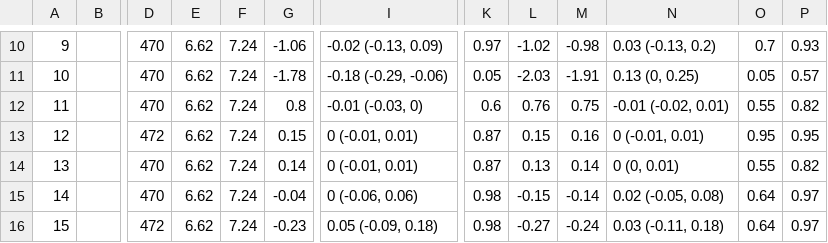
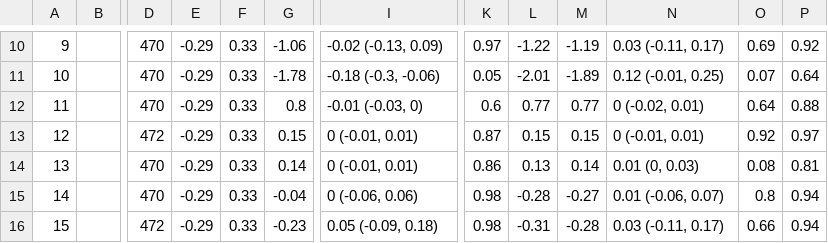
Before and after one commit to washb-eed-substudies/immune-growth, a CSV file: tables/supplementary/immune-growth-supptable1.csv, drawn as a sheet; only a part is shown, gaps mark what is left out; the diff covers the shown part only; the diff names each change by its address in the sheet, - before the commit and + after, or states it on an @@ line.

```diff
--- a/tables/supplementary/immune-growth-supptable1.csv
+++ b/tables/supplementary/immune-growth-supptable1.csv
-E10:E16: 6.62
+E10:E16: -0.29
-F10:F16: 7.24
+F10:F16: 0.33
-L10: -1.02
+L10: -1.22
-M10: -0.98
+M10: -1.19
-N10: 0.03 (-0.13, 0.2)
+N10: 0.03 (-0.11, 0.17)
-O10: 0.7
+O10: 0.69
-P10: 0.93
+P10: 0.92
-I11: -0.18 (-0.29, -0.06)
+I11: -0.18 (-0.3, -0.06)
-L11: -2.03
+L11: -2.01
-M11: -1.91
+M11: -1.89
-N11: 0.13 (0, 0.25)
+N11: 0.12 (-0.01, 0.25)
-O11: 0.05
+O11: 0.07
-P11: 0.57
+P11: 0.64
-L12: 0.76
+L12: 0.77
-M12: 0.75
+M12: 0.77
-N12: -0.01 (-0.02, 0.01)
+N12: 0 (-0.02, 0.01)
-O12: 0.55
+O12: 0.64
-P12: 0.82
+P12: 0.88
-M13: 0.16
+M13: 0.15
-O13: 0.95
+O13: 0.92
-P13: 0.95
+P13: 0.97
-K14: 0.87
+K14: 0.86
-N14: 0 (0, 0.01)
+N14: 0.01 (0, 0.03)
-O14: 0.55
+O14: 0.08
-P14: 0.82
+P14: 0.81
-L15: -0.15
+L15: -0.28
-M15: -0.14
+M15: -0.27
-N15: 0.02 (-0.05, 0.08)
+N15: 0.01 (-0.06, 0.07)
-O15: 0.64
+O15: 0.8
-P15:P16: 0.97
+P15:P16: 0.94
-L16: -0.27
+L16: -0.31
-M16: -0.24
+M16: -0.28
-N16: 0.03 (-0.11, 0.18)
+N16: 0.03 (-0.11, 0.17)
-O16: 0.64
+O16: 0.66
```
Also changed, not shown: 148 edited cells elsewhere in this file, tables/main/immune-growth-table1.csv, tables/main/immune-growth-table3.csv, 12 other files.
